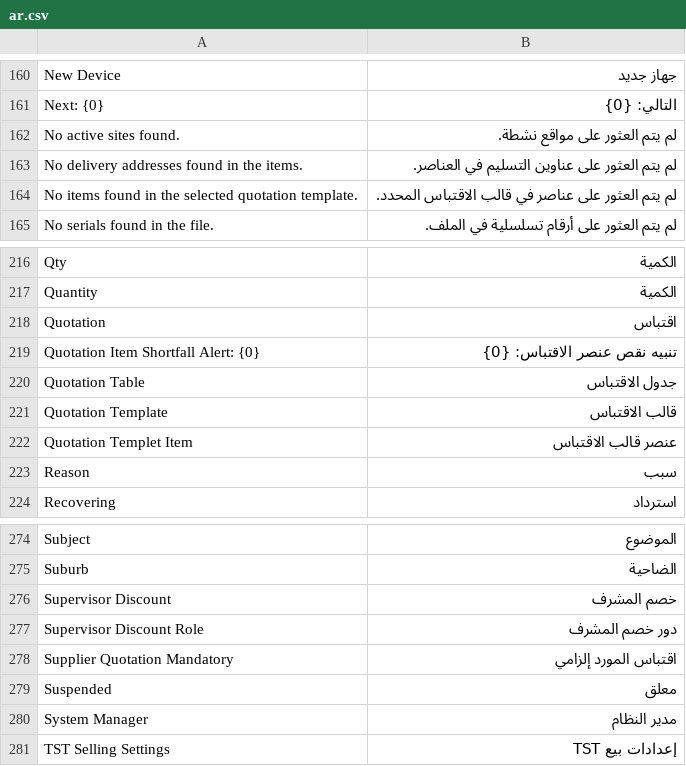
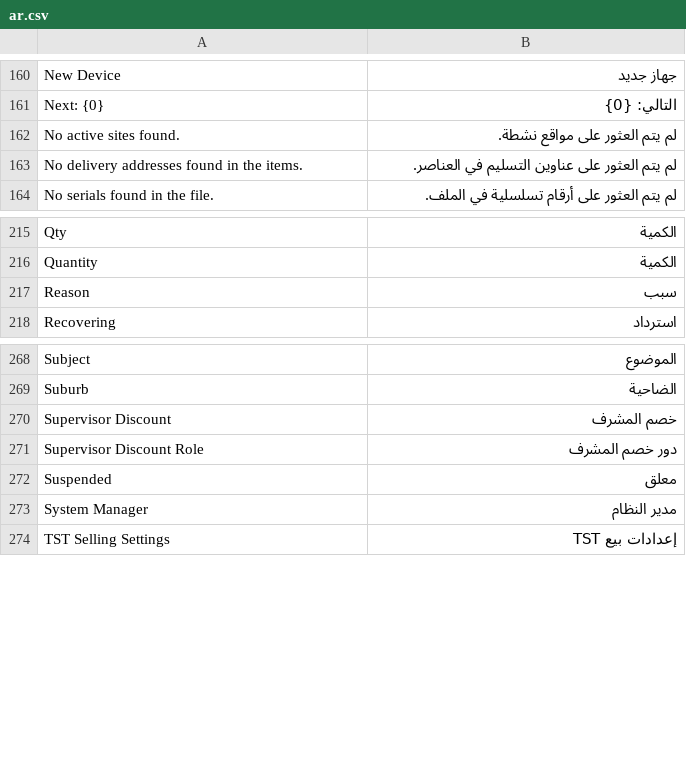
Before and after one commit to ahmedemamhatem/tst, a CSV file: tst/translations/ar.csv, drawn as a sheet; only a part is shown, gaps mark what is left out; the diff names each change by its address in the sheet, - before the commit and + after, or states it on an @@ line.

```diff
--- a/tst/translations/ar.csv
+++ b/tst/translations/ar.csv
-row 164: No items found in the selected quotation template. | لم يتم العثور على عناصر في قالب الاقتباس المحدد.
-row 218: Quotation | اقتباس
-row 219: Quotation Item Shortfall Alert: {0} | تنبيه نقص عنصر الاقتباس: {0}
-row 220: Quotation Table | جدول الاقتباس
-row 221: Quotation Template | قالب الاقتباس
-row 222: Quotation Templet Item | عنصر قالب الاقتباس
-row 278: Supplier Quotation Mandatory | اقتباس المورد إلزامي
```
Also changed, not shown: tst/translations/_temp.csv, 4 other files.
